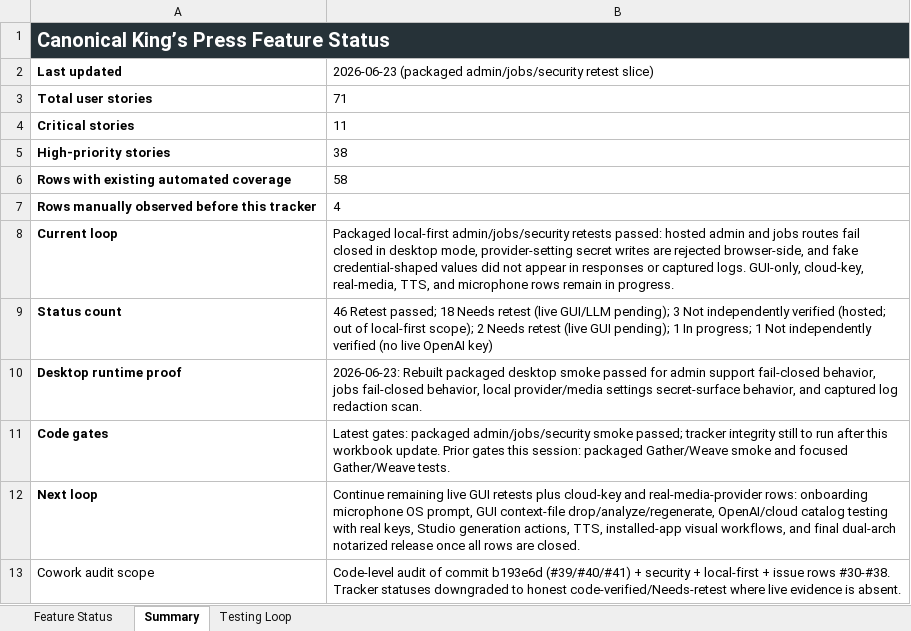
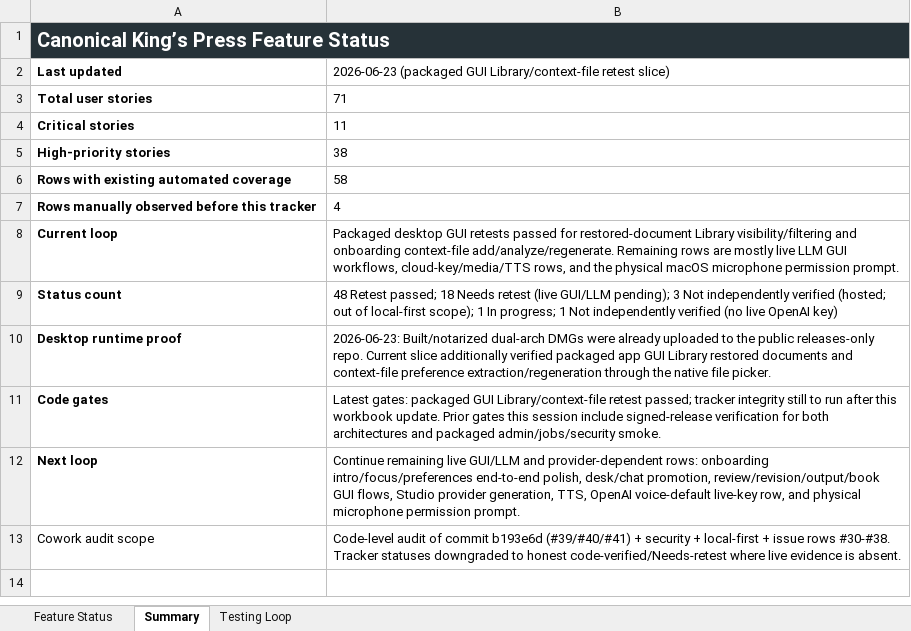
Before and after one commit to Transformation-Agency/pillar-press, an Excel workbook: docs/kings-press-feature-status.xlsx, sheet Summary, drawn as a sheet; values as stored, in another font and other column widths than the file's, no borders; the diff names each change by its address in the sheet, - before the commit and + after, or states it on an @@ line.

Commit message:
Record packaged GUI onboarding retest slice

```diff
--- a/docs/kings-press-feature-status.xlsx (sheet Summary)
+++ b/docs/kings-press-feature-status.xlsx (sheet Summary)
-B2: 2026-06-23 (packaged admin/jobs/security retest slice)
+B2: 2026-06-23 (packaged GUI Library/context-file retest slice)
-B8: Packaged local-first admin/jobs/security retests passed: hosted admin and jobs routes fail closed in desktop mode, provider-setting secret writes are rejected browser-side, and fake credential-shaped values did not appear in responses or captured logs. GUI-only, cloud-key, real-media, TTS, and microphone rows remain in progress.
+B8: Packaged desktop GUI retests passed for restored-document Library visibility/filtering and onboarding context-file add/analyze/regenerate. Remaining rows are mostly live LLM GUI workflows, cloud-key/media/TTS rows, and the physical macOS microphone permission prompt.
-B9: 46 Retest passed; 18 Needs retest (live GUI/LLM pending); 3 Not independently verified (hosted; out of local-first scope); 2 Needs retest (live GUI pending); 1 In…
+B9: 48 Retest passed; 18 Needs retest (live GUI/LLM pending); 3 Not independently verified (hosted; out of local-first scope); 1 In…
-B10: 2026-06-23: Rebuilt packaged desktop smoke passed for admin support fail-closed behavior, jobs fail-closed behavior, local provider/media settings secret-surface behavior, and captured log redaction scan.
+B10: 2026-06-23: Built/notarized dual-arch DMGs were already uploaded to the public releases-only repo. Current slice additionally verified packaged app GUI Library restored documents and context-file preference extraction/regeneration through the native file picker.
-B11: …gates: packaged admin/jobs/security smoke passed; tracker integrity still to run after this workbook update. Prior gates this session: packaged Gather/Weave smoke and focused Gather/Weave tests.
+B11: …gates: packaged GUI Library/context-file retest passed; tracker integrity still to run after this workbook update. Prior gates this session include signed-release verification for both architectures and packaged admin/jobs/security smoke.
-B12: …remaining live GUI retests plus cloud-key and real-media-provider rows: onboarding microphone OS prompt, GUI context-file drop/analyze/regenerate, OpenAI/cloud catalog testing with real keys, Studio generation actions, TTS, installed-app visual workflows, and final dual-arch notarized release once all rows are closed.
+B12: …remaining live GUI/LLM and provider-dependent rows: onboarding intro/focus/preferences end-to-end polish, desk/chat promotion, review/revision/output/book GUI flows, Studio provider generation, TTS, OpenAI voice-default live-key row, and physical microphone permission prompt.
```
Also changed, not shown: sheet Feature Status.
